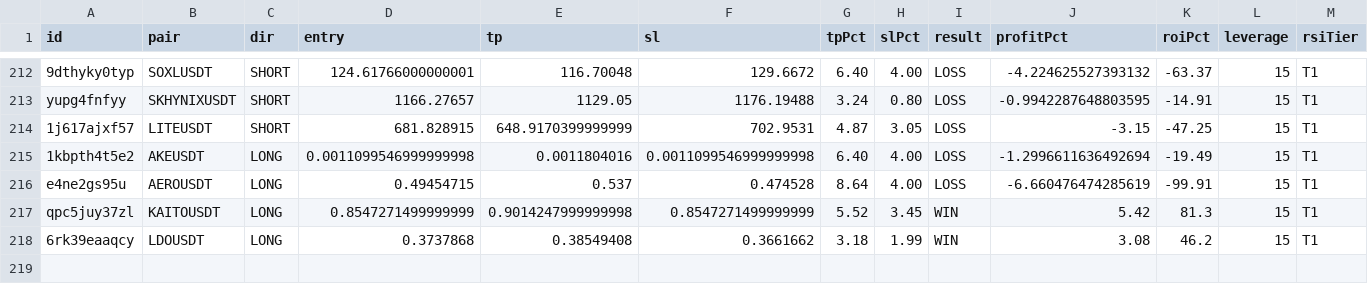
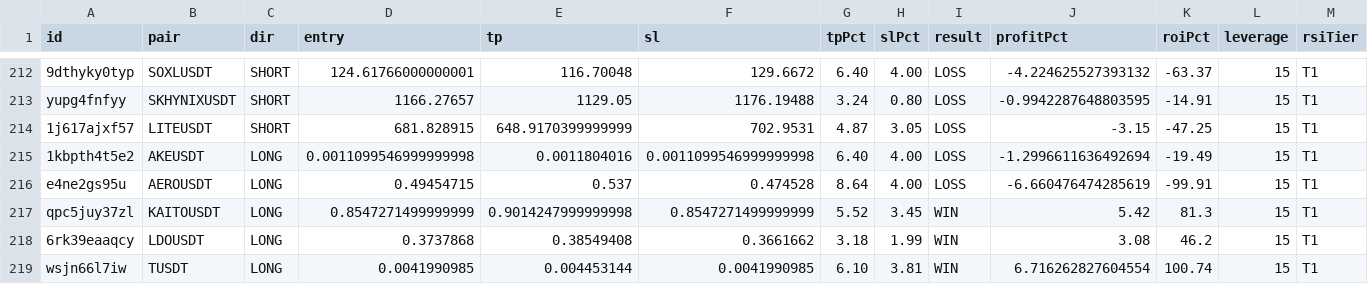
Before and after one commit to kangscalpingv3/kangscalping, a CSV file: trades.csv, drawn as a sheet; only a part is shown, gaps mark what is left out; rows hold the shown columns only; the diff names each change by its address in the sheet, - before the commit and + after, or states it on an @@ line.

Commit message:
Trade closed: TUSDT WIN

```diff
--- a/trades.csv
+++ b/trades.csv
+row 219: wsjn66l7iw | TUSDT | LONG | 0.0041990985 | 0.004453144 | 0.0041990985 | 6.10 | 3.81 | WIN | 6.716262827604554 | 100.74 | 15 | T1
```
